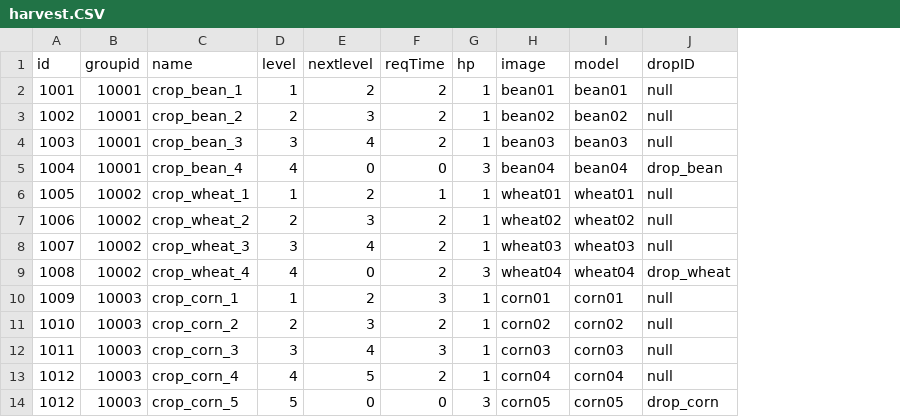
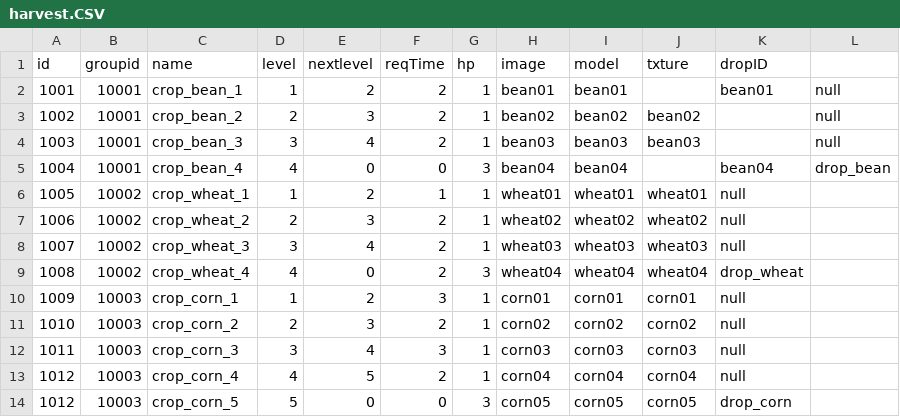
Before and after one commit to FarmProtject/Farm, a CSV file: Assets/Resources/DataTables/Farm/harvest.CSV, drawn as a sheet; addresses are those after the commit; the diff names each change by its address in the sheet, - before the commit and + after, or states it on an @@ line.

```diff
--- a/Assets/Resources/DataTables/Farm/harvest.CSV
+++ b/Assets/Resources/DataTables/Farm/harvest.CSV
+column J (txture), rows 3-14: bean02 | bean03 |  | wheat01 | wheat02 | wheat03 | wheat04 | corn01 | corn02 | corn03 | corn04 | corn05
+column L, rows 2-5: null | null | null | drop_bean
-K2 (dropID): null
+K2 (dropID): bean01
-K3:K4 (dropID): null
+K3:K4 (dropID): (empty)
-K5 (dropID): drop_bean
+K5 (dropID): bean04
```
Also changed, not shown: Assets/Resources/DataTables/Skill/effect.csv, 44 other files.
